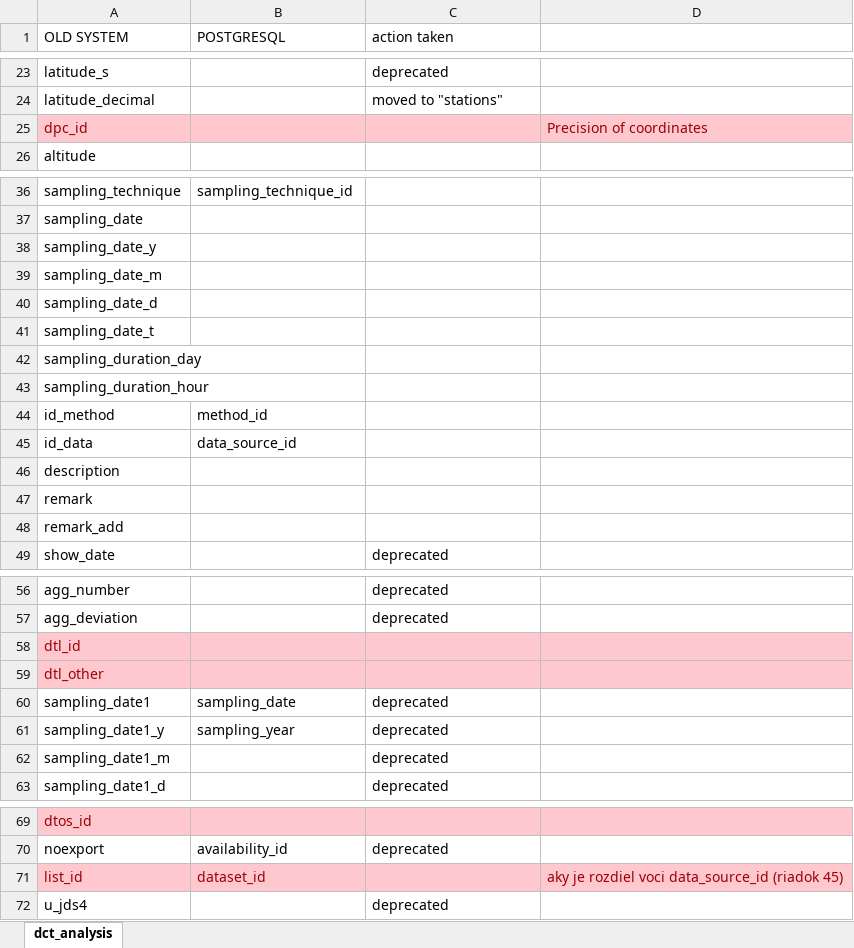
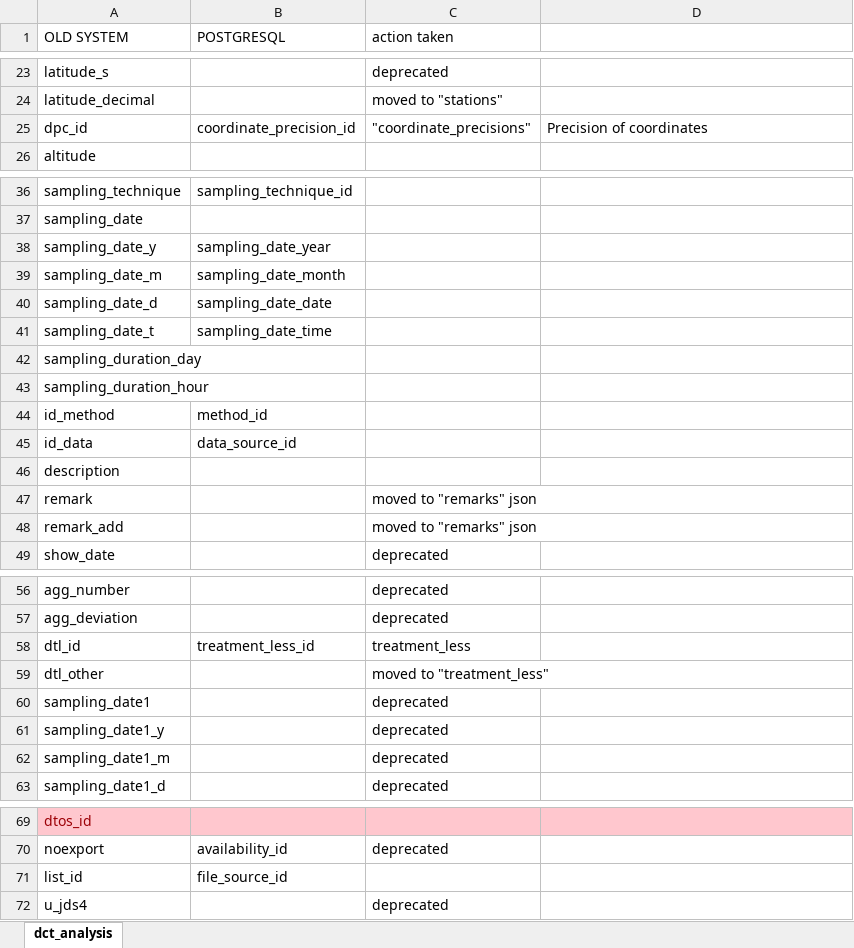
Before and after one commit to mklauco/norman_database_system, an Excel workbook: _data/database_tables_upgrades.xlsx, sheet dct_analysis, drawn as a sheet; only a part is shown, gaps mark what is left out; values as stored, in another font and other column widths than the file's, no borders; the diff covers the shown part only; the diff names each change by its address in the sheet, - before the commit and + after, or states it on an @@ line.

```diff
--- a/_data/database_tables_upgrades.xlsx (sheet dct_analysis)
+++ b/_data/database_tables_upgrades.xlsx (sheet dct_analysis)
-A25:D25 fill: #FFC7CE
+A25:D25 fill: none
-A25 text colour: #9C0006
+A25 text colour: black
-B25 (POSTGRESQL): (empty)
+B25 (POSTGRESQL): coordinate_precision_id
-C25 (action taken): (empty)
+C25 (action taken): "coordinate_precisions"
-D25 text colour: #9C0006
+D25 text colour: black
-B38 (POSTGRESQL): (empty)
+B38 (POSTGRESQL): sampling_date_year
-B39 (POSTGRESQL): (empty)
+B39 (POSTGRESQL): sampling_date_month
-B40 (POSTGRESQL): (empty)
+B40 (POSTGRESQL): sampling_date_date
-B41 (POSTGRESQL): (empty)
+B41 (POSTGRESQL): sampling_date_time
-C47:C48 (action taken): (empty)
+C47:C48 (action taken): moved to "remarks" json
-A58:D59 fill: #FFC7CE
+A58:D59 fill: none
-A58:A59 text colour: #9C0006
+A58:A59 text colour: black
-B58 (POSTGRESQL): (empty)
+B58 (POSTGRESQL): treatment_less_id
-C58 (action taken): (empty)
+C58 (action taken): treatment_less
-C59 (action taken): (empty)
+C59 (action taken): moved to "treatment_less"
-B60 (POSTGRESQL): sampling_date
+B60 (POSTGRESQL): (empty)
-B61 (POSTGRESQL): sampling_year
+B61 (POSTGRESQL): (empty)
-A71:D71 fill: #FFC7CE
+A71:D71 fill: none
-A71:B71 text colour: #9C0006
+A71:B71 text colour: black
-B71 (POSTGRESQL): dataset_id
+B71 (POSTGRESQL): file_source_id
-D71: aky je rozdiel voci data_source_id (riadok 45)
+D71: (empty)
```
Also changed, not shown: 1 edited cell elsewhere in this sheet, 8 other files.
